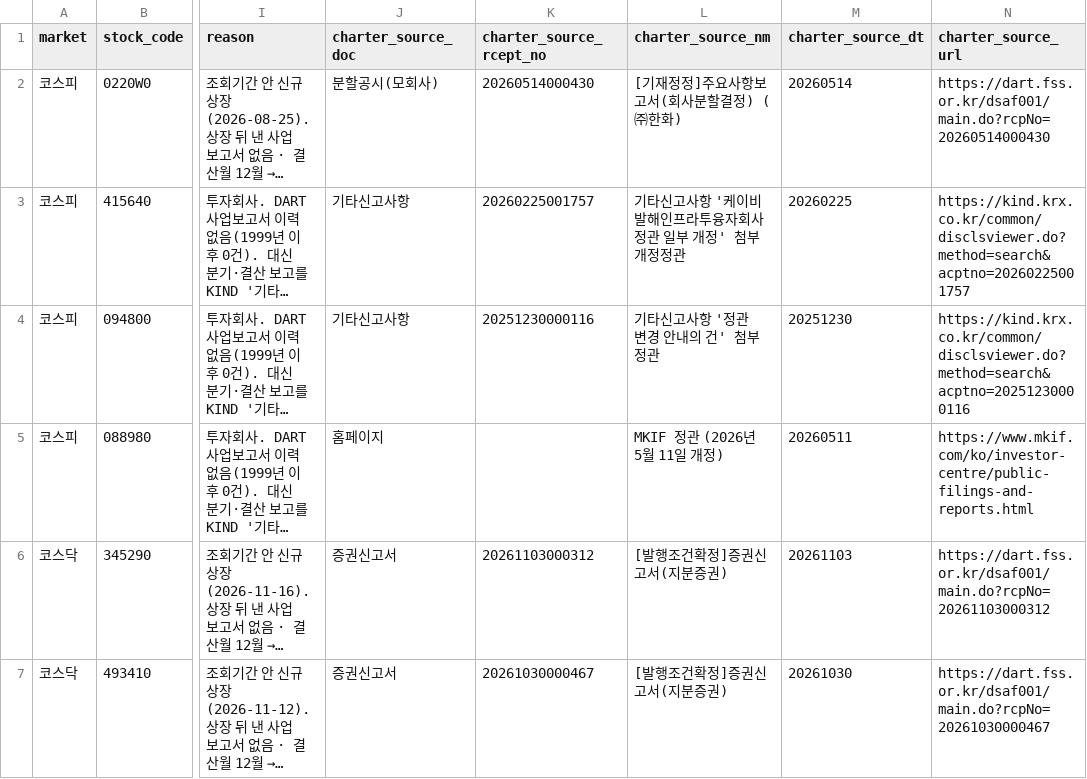
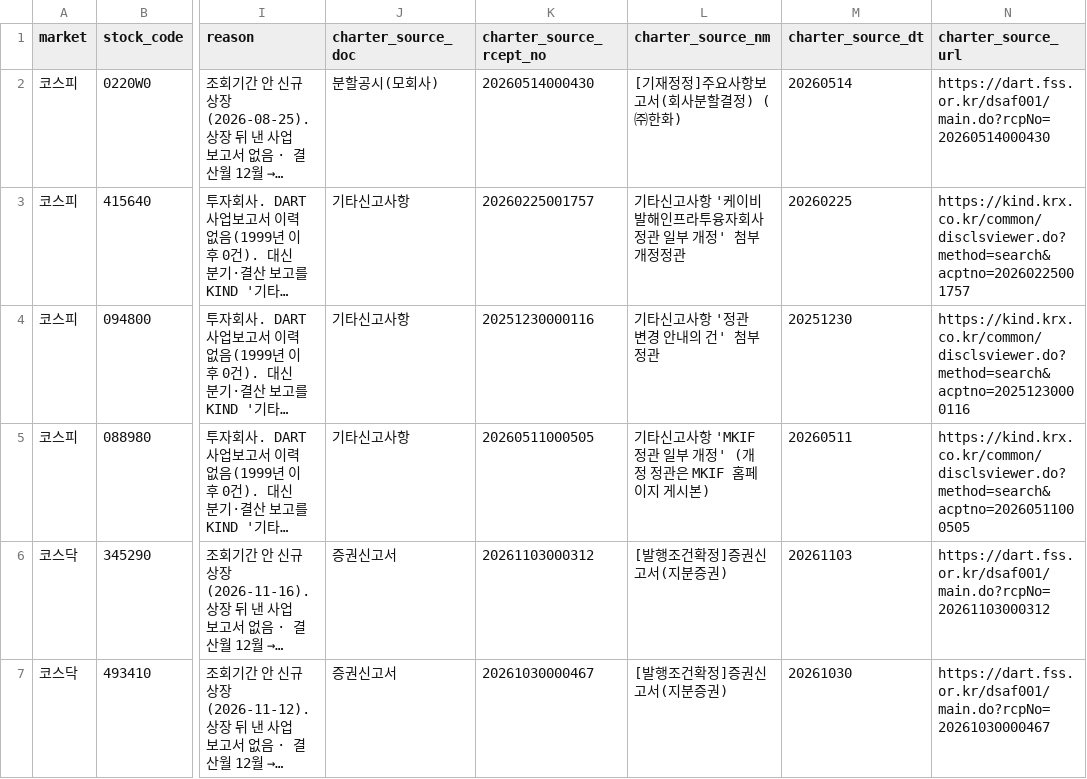
Before and after one commit to beaten-by-the-market/case-projects, a CSV file: kospi-charter/data/final/absent_charter.csv, drawn as a sheet; only a part is shown, gaps mark what is left out; long unchanged cells end in …; the diff names each change by its address in the sheet, - before the commit and + after, or states it on an @@ line.

```diff
--- a/kospi-charter/data/final/absent_charter.csv
+++ b/kospi-charter/data/final/absent_charter.csv
-J5 (charter_source_doc): 홈페이지
+J5 (charter_source_doc): 기타신고사항
-K5 (charter_source_rcept_no): (empty)
+K5 (charter_source_rcept_no): 20260511000505
-L5 (charter_source_nm): MKIF 정관 (2026년 5월 11일 개정)
+L5 (charter_source_nm): 기타신고사항 'MKIF 정관 일부 개정' (개정 정관은 MKIF 홈페이지 게시본)
-N5 (charter_source_url): https://www.mkif.com/ko/investor-centre/public-filings-and-reports.html
+N5 (charter_source_url): https://kind.krx.co.kr/common/disclsviewer.do?method=search&acptno=20260511000505
```
Also changed, not shown: kospi-charter/data/final/charter_dividend_record_date_absent.csv, 19 other files.
